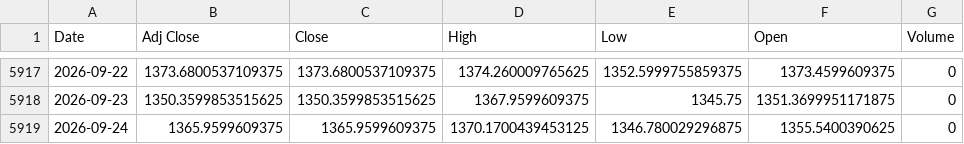
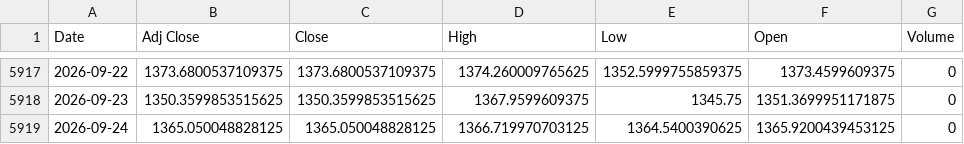
Before and after one commit to khemosu99-bit/overnight-kr, a CSV file: data/raw/USDKRW.csv, drawn as a sheet; only a part is shown, gaps mark what is left out.

```diff
--- a/data/raw/USDKRW.csv
+++ b/data/raw/USDKRW.csv
@@ -5918,2 +5918,2 @@ Date,Adj Close,Close,High,Low,Open,Volume
 2026-09-23,1350.3599853515625,1350.3599853515625,1367.9599609375,1345.75,1351.3699951171875,0
-2026-09-24,1365.9599609375,1365.9599609375,1370.1700439453125,1346.780029296875,1355.5400390625,0
+2026-09-24,1365.050048828125,1365.050048828125,1366.719970703125,1364.5400390625,1365.9200439453125,0
```
Also changed, not shown: data/kr_index.csv, data/night_futures.csv, 40 other files.
